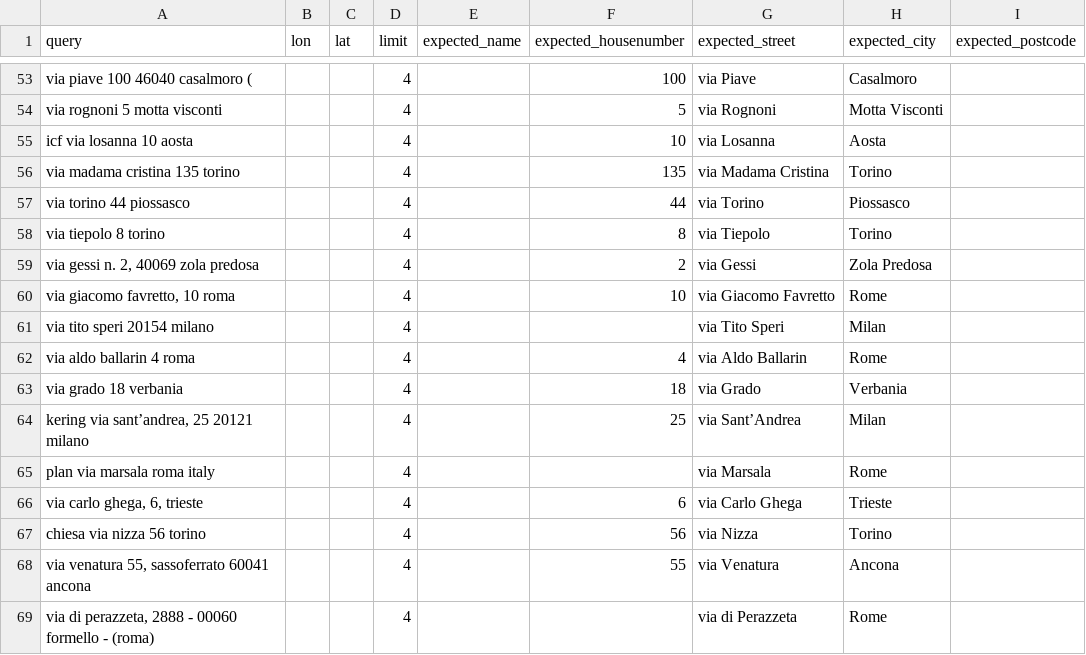
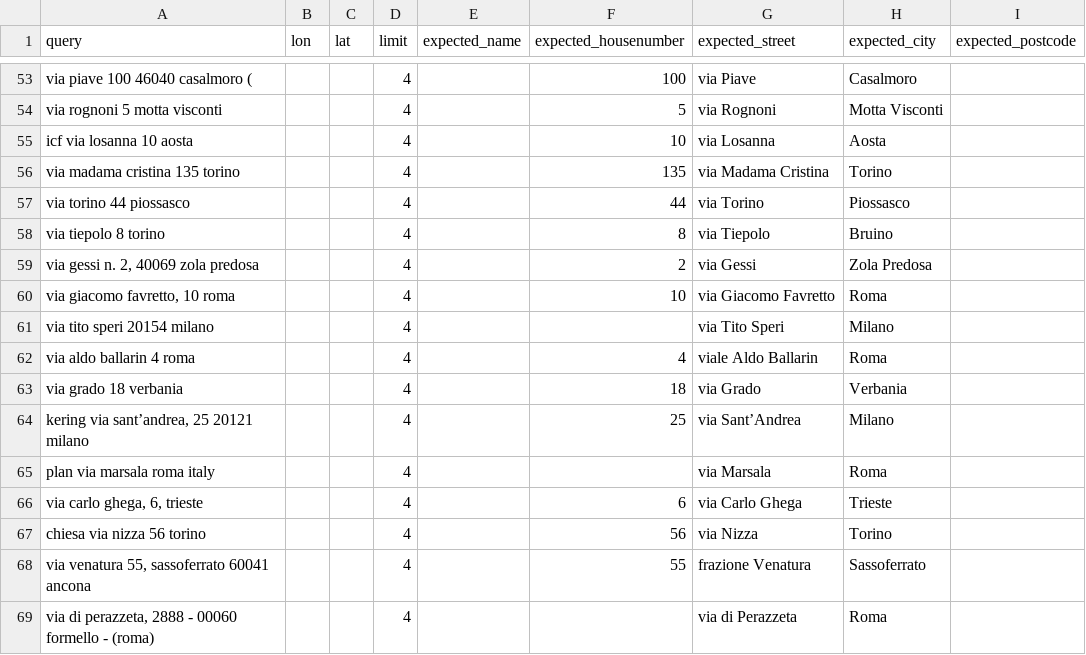
Before and after one commit to antoine-de/geocoder-tester, a CSV file: geocoder_tester/world/italy/test_search_engine.csv, drawn as a sheet; only a part is shown, gaps mark what is left out; the diff covers the shown part only; the diff names each change by its address in the sheet, - before the commit and + after, or states it on an @@ line.

```diff
--- a/geocoder_tester/world/italy/test_search_engine.csv
+++ b/geocoder_tester/world/italy/test_search_engine.csv
-H58 (expected_city): Torino
+H58 (expected_city): Bruino
-H60 (expected_city): Rome
+H60 (expected_city): Roma
-H61 (expected_city): Milan
+H61 (expected_city): Milano
-G62 (expected_street): via Aldo Ballarin
+G62 (expected_street): viale Aldo Ballarin
-H62 (expected_city): Rome
+H62 (expected_city): Roma
-H64 (expected_city): Milan
+H64 (expected_city): Milano
-H65 (expected_city): Rome
+H65 (expected_city): Roma
-G68 (expected_street): via Venatura
+G68 (expected_street): frazione Venatura
-H68 (expected_city): Ancona
+H68 (expected_city): Sassoferrato
-H69 (expected_city): Rome
+H69 (expected_city): Roma
```
Also changed, not shown: 3 added rows, 3 removed rows and 74 edited cells elsewhere in this file, 1 other file.
